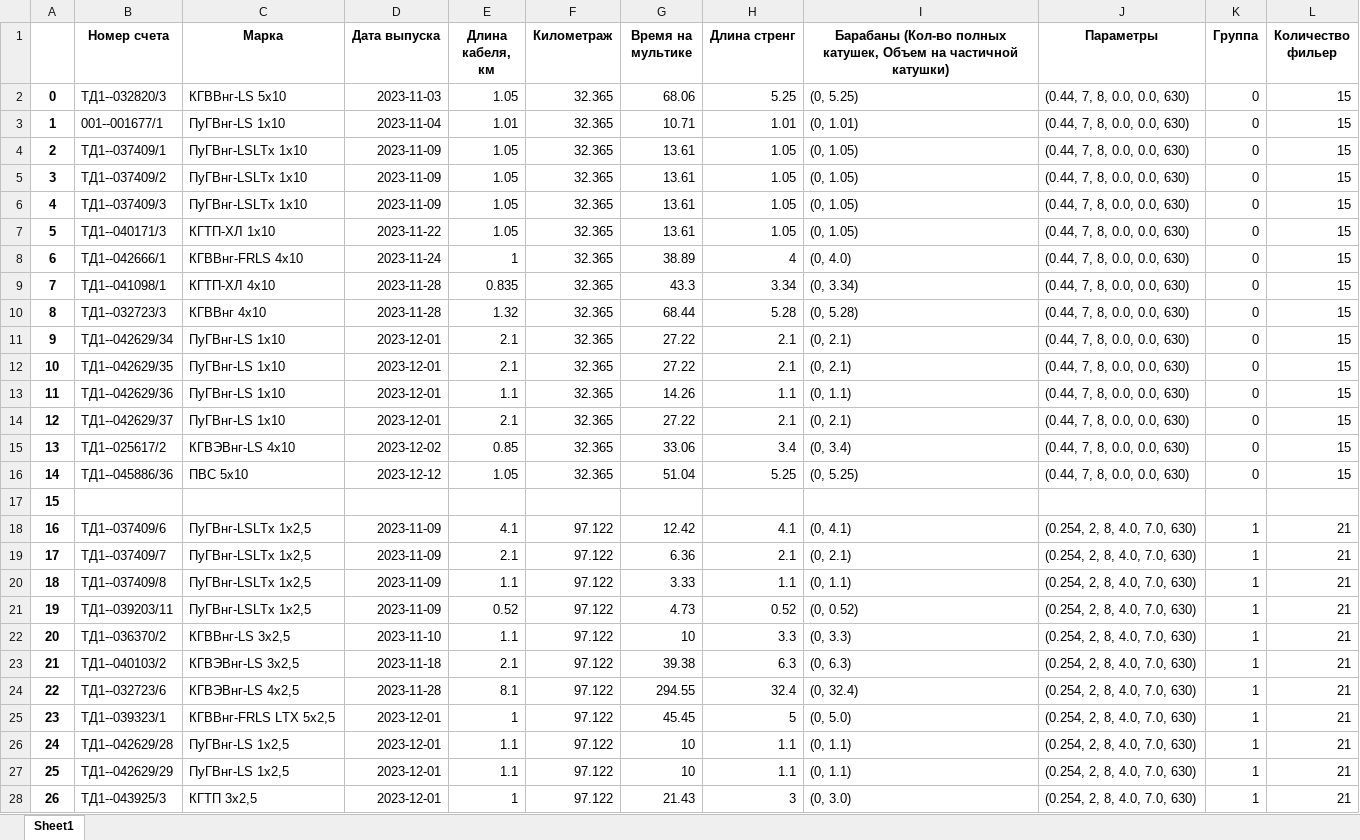
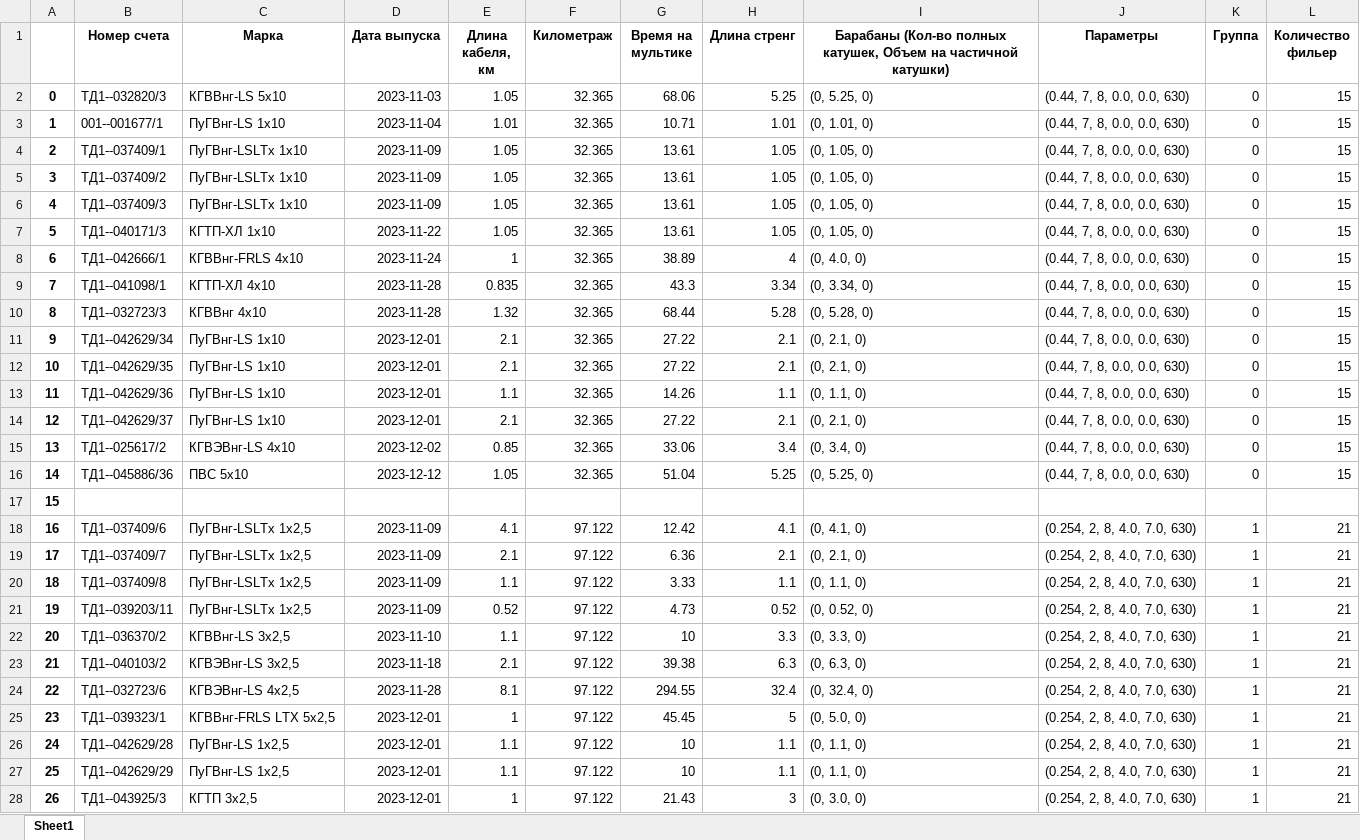
Before and after one commit to Bugor04ek/Anjelika, an Excel workbook: excel/output_class.xlsx, sheet Sheet1, drawn as a sheet; only a part is shown; values as stored, in another font and other column widths than the file's, no borders; the diff covers the shown part only; the diff names each change by its address in the sheet, - before the commit and + after, or states it on an @@ line.

```diff
--- a/excel/output_class.xlsx (sheet Sheet1)
+++ b/excel/output_class.xlsx (sheet Sheet1)
-I2: (0, 5.25)
+I2: (0, 5.25, 0)
-I3: (0, 1.01)
+I3: (0, 1.01, 0)
-I4:I7: (0, 1.05)
+I4:I7: (0, 1.05, 0)
-I8: (0, 4.0)
+I8: (0, 4.0, 0)
-I9: (0, 3.34)
+I9: (0, 3.34, 0)
-I10: (0, 5.28)
+I10: (0, 5.28, 0)
-I11:I12: (0, 2.1)
+I11:I12: (0, 2.1, 0)
-I13: (0, 1.1)
+I13: (0, 1.1, 0)
-I14: (0, 2.1)
+I14: (0, 2.1, 0)
-I15: (0, 3.4)
+I15: (0, 3.4, 0)
-I16: (0, 5.25)
+I16: (0, 5.25, 0)
-I18: (0, 4.1)
+I18: (0, 4.1, 0)
-I19: (0, 2.1)
+I19: (0, 2.1, 0)
-I20: (0, 1.1)
+I20: (0, 1.1, 0)
-I21: (0, 0.52)
+I21: (0, 0.52, 0)
-I22: (0, 3.3)
+I22: (0, 3.3, 0)
-I23: (0, 6.3)
+I23: (0, 6.3, 0)
-I24: (0, 32.4)
+I24: (0, 32.4, 0)
-I25: (0, 5.0)
+I25: (0, 5.0, 0)
-I26:I27: (0, 1.1)
+I26:I27: (0, 1.1, 0)
-I28: (0, 3.0)
+I28: (0, 3.0, 0)
```
Also changed, not shown: 183 edited cells elsewhere in this sheet, excel/group_with_date.xlsx, excel/group_without_date.xlsx, 7 other files.
